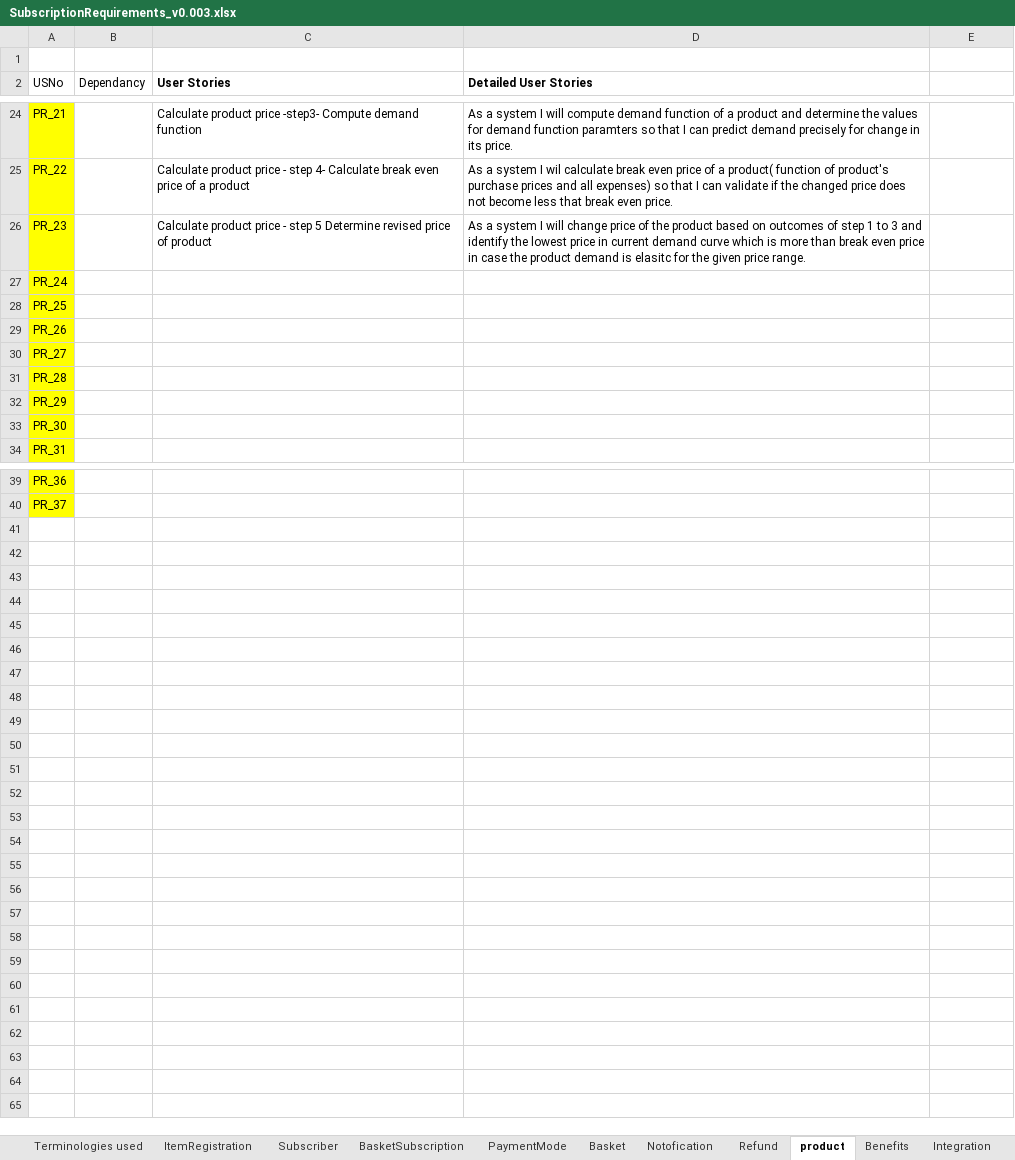
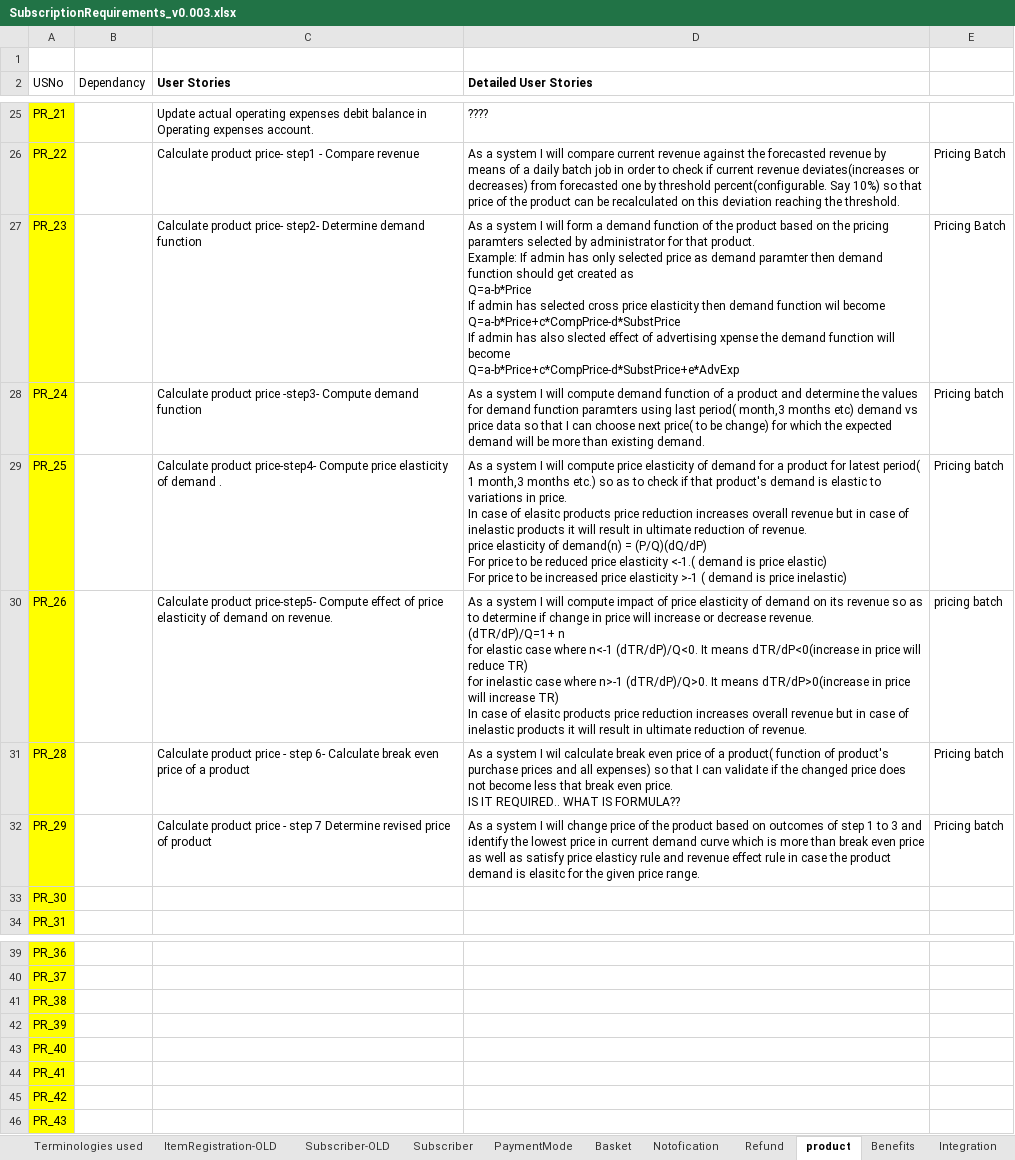
Before and after one commit to soukhyak26/MegaProject, an Excel workbook: documentation/requirements/SubscriptionRequirements_v0.003.xlsx, sheet product, drawn as a sheet; only a part is shown, gaps mark what is left out; values as stored, in another font and other column widths than the file's, no borders; removed rows and columns are numbered as before the commit, all else as after; ↵ is a line break in a cell; the diff covers the shown part only; the diff names each change by its address in the sheet, - before the commit and + after, or states it on an @@ line.

Commit message:
Merged ItemRegistration and Product. Merged Subscriber and BasketSubscription. OLD Sheets not yet deleted.

```diff
--- a/documentation/requirements/SubscriptionRequirements_v0.003.xlsx (sheet product)
+++ b/documentation/requirements/SubscriptionRequirements_v0.003.xlsx (sheet product)
-sheet tab: ItemRegistration
+sheet tab: ItemRegistration-OLD
-sheet tab: BasketSubscription
+sheet tab: Subscriber-OLD
-C25 (User Stories): Calculate product price -step3- Compute demand function
+C25 (User Stories): Update actual operating expenses debit balance in Operating expenses account.
-D25 (Detailed User Stories): As a system I will compute demand function of a product and determine the values for demand function paramters so that I can predict demand precisely for change in its price.
+D25 (Detailed User Stories): ????
-C26 (User Stories): Calculate product price - step 4- Calculate break even price of a product
+C26 (User Stories): Calculate product price- step1 - Compare revenue
-D26 (Detailed User Stories): …system I wil calculate break even price of a product( function of product's purchase prices and all expenses) so that I can validate if the changed price does not become less that break even price.
+D26 (Detailed User Stories): …system I will compare current revenue against the forecasted revenue by means of a daily batch job in order to check if current revenue deviates(increases or decreases) from forecasted one by threshold percent(configurable. Say 10%) so that price of the product can be recalculated on this deviation reaching the threshold.
-E26:E27: (empty)
+E26:E27: Pricing Batch
-C27 (User Stories): Calculate product price - step 5 Determine revised price of product
+C27 (User Stories): Calculate product price- step2- Determine demand function
-D27 (Detailed User Stories): …I will change price of the product based on outcomes of step 1 to 3 and identify the lowest price in current demand curve which is more than break even price in case the product demand is elasitc for the given price range.
+D27 (Detailed User Stories): …I will form a demand function of the product based on the pricing paramters selected by administrator for that product. ↵ Example: If admin has only selected price as demand paramter then demand function should get created as ↵ Q=a-b*Price ↵ If admin has selected cross price elasticity then demand function wil become ↵ Q=a-b*Price+c*CompPrice-d*SubstPrice ↵ If admin has also slected effect of advertising xpense the demand function will become ↵ Q=a-b*Price+c*CompPrice-d*SubstPrice+e*AdvExp
-C28 (User Stories): (empty)
+C28 (User Stories): Calculate product price -step3- Compute demand function
-D28 (Detailed User Stories): (empty)
+D28 (Detailed User Stories): As a system I will compute demand function of a product and determine the values for demand function paramters using last period( month,3 months etc) demand vs price data so that I can choose next price( to be change) for which the expected demand will be more than existing demand.
-E28:E29: (empty)
+E28:E29: Pricing batch
-C29 (User Stories): (empty)
+C29 (User Stories): Calculate product price-step4- Compute price elasticity of demand .
-D29 (Detailed User Stories): (empty)
+D29 (Detailed User Stories): As a system I will compute price elasticity of demand for a product for latest period( 1 month,3 months etc.) so as to check if that product's demand is elastic to variations in price. ↵ In case of elasitc products price reduction increases overall revenue but in case of inelastic products it will result in ultimate reduction of revenue. ↵ price elasticity of demand(n) = (P/Q)(dQ/dP) ↵ For price to be reduced price elasticity <-1.( demand is price elastic) ↵ For price to be increased price elasticity >-1 ( demand is price inelastic)
-C30 (User Stories): (empty)
+C30 (User Stories): Calculate product price-step5- Compute effect of price elasticity of demand on revenue.
-D30 (Detailed User Stories): (empty)
+D30 (Detailed User Stories): As a system I will compute impact of price elasticity of demand on its revenue so as to determine if change in price will increase or decrease revenue. ↵ (dTR/dP)/Q=1+ n ↵ for elastic case where n<-1 (dTR/dP)/Q<0. It means dTR/dP<0(increase in price will reduce TR) ↵ for inelastic case where n>-1 (dTR/dP)/Q>0. It means dTR/dP>0(increase in price will increase TR) ↵ In case of elasitc products price reduction increases overall revenue but in case of inelastic products it will result in ultimate reduction of revenue.
-E30: (empty)
+E30: pricing batch
-row 30: PR_27
-C31 (User Stories): (empty)
+C31 (User Stories): Calculate product price - step 6- Calculate break even price of a product
-D31 (Detailed User Stories): (empty)
+D31 (Detailed User Stories): As a system I wil calculate break even price of a product( function of product's purchase prices and all expenses) so that I can validate if the changed price does not become less that break even price. ↵ IS IT REQUIRED.. WHAT IS FORMULA??
-E31:E32: (empty)
+E31:E32: Pricing batch
-C32 (User Stories): (empty)
+C32 (User Stories): Calculate product price - step 7 Determine revised price of product
-D32 (Detailed User Stories): (empty)
+D32 (Detailed User Stories): As a system I will change price of the product based on outcomes of step 1 to 3 and identify the lowest price in current demand curve which is more than break even price as well as satisfy price elasticy rule and revenue effect rule in case the product demand is elasitc for the given price range.
+row 41: PR_38
+row 42: PR_39
+row 43: PR_40
+row 44: PR_41
+row 45: PR_42
+row 46: PR_43
```
Also changed, not shown: 1 added row, 60 edited cells and cell formats elsewhere in this sheet, sheet Subscriber, sheet ItemRegistration-OLD.
